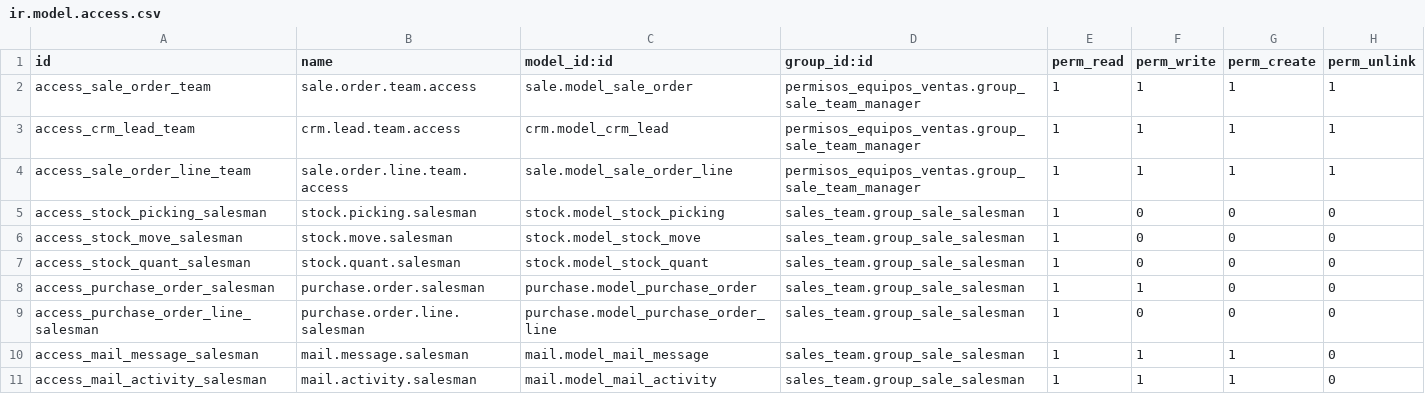
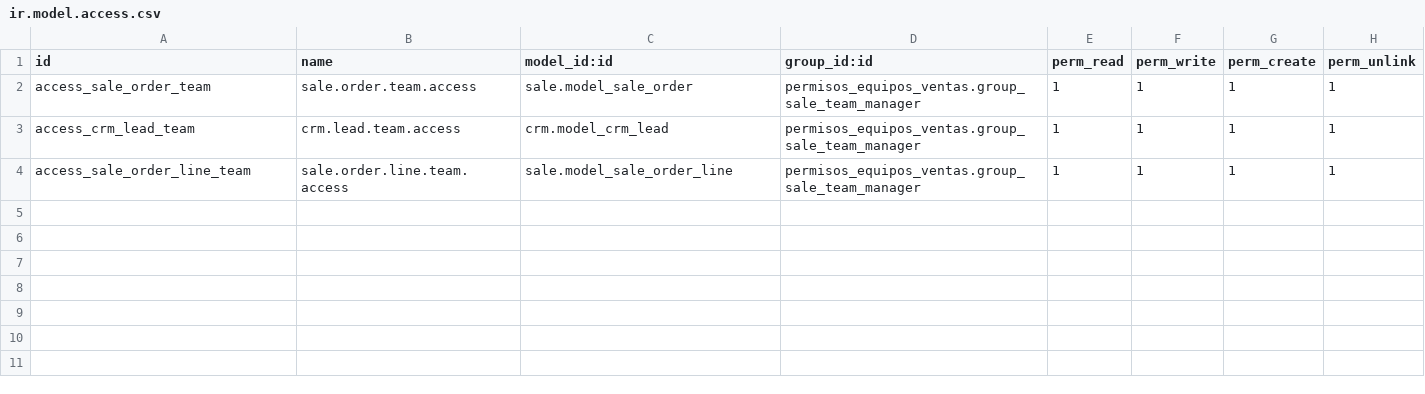
Before and after one commit to newcom-lcs/odoo-ventas, a CSV file: permisos_equipos_ventas/security/ir.model.access.csv, drawn as a sheet.

Commit message:
Disable: Smartbutton for Purchase/Inventory for Sales

```diff
--- a/permisos_equipos_ventas/security/ir.model.access.csv
+++ b/permisos_equipos_ventas/security/ir.model.access.csv
@@ -4,8 +4 @@ access_crm_lead_team,crm.lead.team.access,crm.model_crm_lead,permisos_equipos_ve
 access_sale_order_line_team,sale.order.line.team.access,sale.model_sale_order_line,permisos_equipos_ventas.group_sale_team_manager,1,1,1,1
-access_stock_picking_salesman,stock.picking.salesman,stock.model_stock_picking,sales_team.group_sale_salesman,1,0,0,0
-access_stock_move_salesman,stock.move.salesman,stock.model_stock_move,sales_team.group_sale_salesman,1,0,0,0
-access_stock_quant_salesman,stock.quant.salesman,stock.model_stock_quant,sales_team.group_sale_salesman,1,0,0,0
-access_purchase_order_salesman,purchase.order.salesman,purchase.model_purchase_order,sales_team.group_sale_salesman,1,1,0,0
-access_purchase_order_line_salesman,purchase.order.line.salesman,purchase.model_purchase_order_line,sales_team.group_sale_salesman,1,0,0,0
-access_mail_message_salesman,mail.message.salesman,mail.model_mail_message,sales_team.group_sale_salesman,1,1,1,0
-access_mail_activity_salesman,mail.activity.salesman,mail.model_mail_activity,sales_team.group_sale_salesman,1,1,1,0
```
Also changed, not shown: 1 other file.
